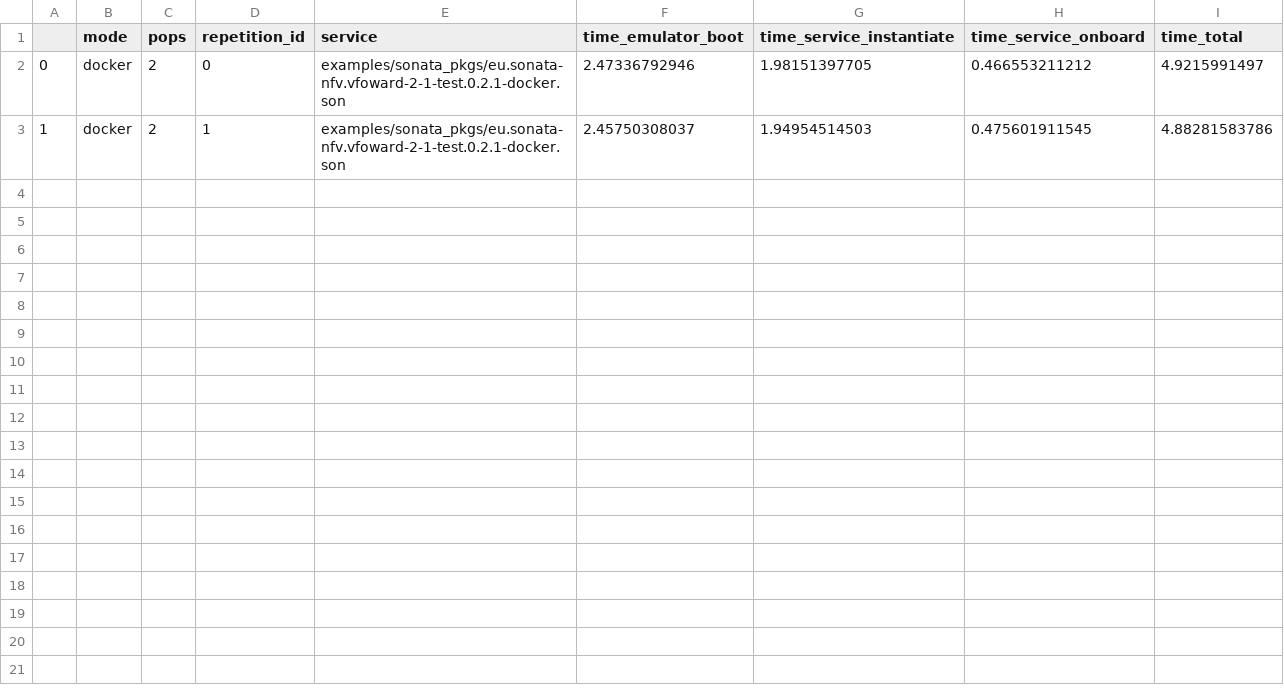
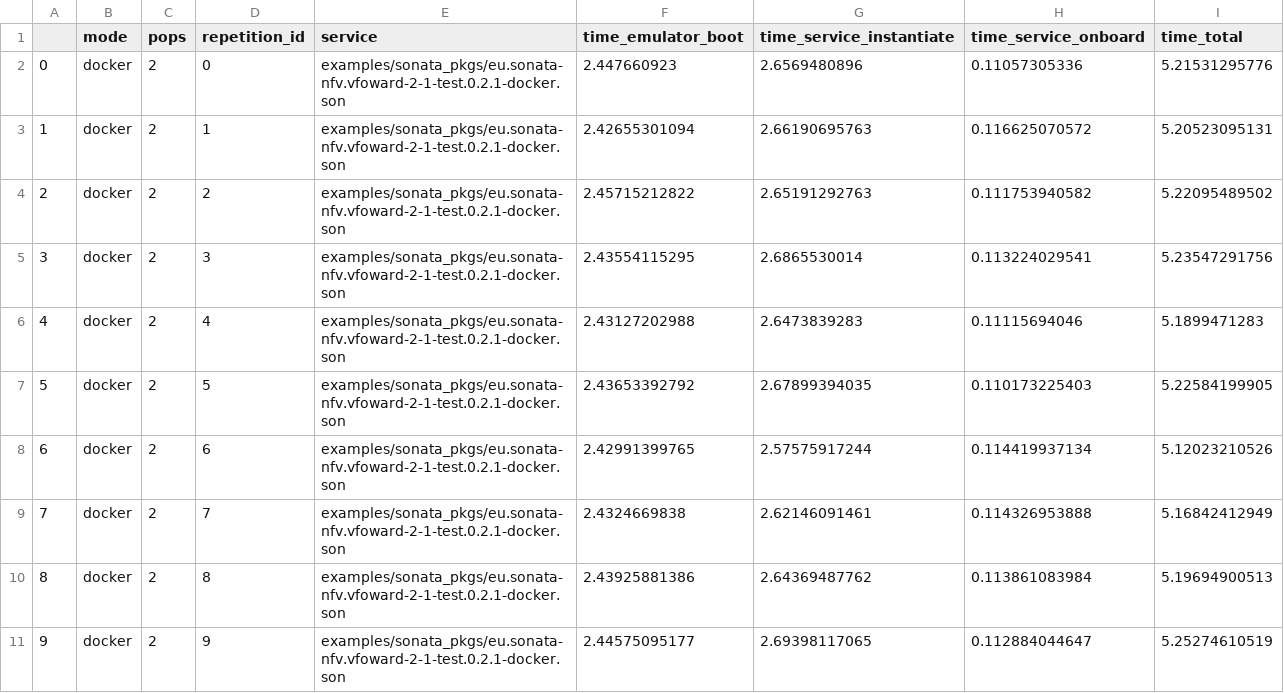
Before and after one commit to mpeuster/son-emu, a CSV file: result_docker_2pop_2vnf.csv, drawn as a sheet.

```diff
--- a/result_docker_2pop_2vnf.csv
+++ b/result_docker_2pop_2vnf.csv
@@ -1,3 +1,11 @@
 ,mode,pops,repetition_id,service,time_emulator_boot,time_service_instantiate,time_service_onboard,time_total
-0,docker,2,0,examples/sonata_pkgs/eu.sonata-nfv.vfoward-2-1-test.0.2.1-docker.son,2.47336792946,1.98151397705,0.466553211212,4.9215991497
-1,docker,2,1,examples/sonata_pkgs/eu.sonata-nfv.vfoward-2-1-test.0.2.1-docker.son,2.45750308037,1.94954514503,0.475601911545,4.88281583786
+0,docker,2,0,examples/sonata_pkgs/eu.sonata-nfv.vfoward-2-1-test.0.2.1-docker.son,2.447660923,2.6569480896,0.11057305336,5.21531295776
+1,docker,2,1,examples/sonata_pkgs/eu.sonata-nfv.vfoward-2-1-test.0.2.1-docker.son,2.42655301094,2.66190695763,0.116625070572,5.20523095131
+2,docker,2,2,examples/sonata_pkgs/eu.sonata-nfv.vfoward-2-1-test.0.2.1-docker.son,2.45715212822,2.65191292763,0.111753940582,5.22095489502
+3,docker,2,3,examples/sonata_pkgs/eu.sonata-nfv.vfoward-2-1-test.0.2.1-docker.son,2.43554115295,2.6865530014,0.113224029541,5.23547291756
+4,docker,2,4,examples/sonata_pkgs/eu.sonata-nfv.vfoward-2-1-test.0.2.1-docker.son,2.43127202988,2.6473839283,0.11115694046,5.1899471283
+5,docker,2,5,examples/sonata_pkgs/eu.sonata-nfv.vfoward-2-1-test.0.2.1-docker.son,2.43653392792,2.67899394035,0.110173225403,5.22584199905
+6,docker,2,6,examples/sonata_pkgs/eu.sonata-nfv.vfoward-2-1-test.0.2.1-docker.son,2.42991399765,2.57575917244,0.114419937134,5.12023210526
+7,docker,2,7,examples/sonata_pkgs/eu.sonata-nfv.vfoward-2-1-test.0.2.1-docker.son,2.4324669838,2.62146091461,0.114326953888,5.16842412949
+8,docker,2,8,examples/sonata_pkgs/eu.sonata-nfv.vfoward-2-1-test.0.2.1-docker.son,2.43925881386,2.64369487762,0.113861083984,5.19694900513
+9,docker,2,9,examples/sonata_pkgs/eu.sonata-nfv.vfoward-2-1-test.0.2.1-docker.son,2.44575095177,2.69398117065,0.112884044647,5.25274610519
```
Also changed, not shown: result_docker_1pop_2vnf.csv, result_docker_1pop_8vnf.csv, 1 other file.
